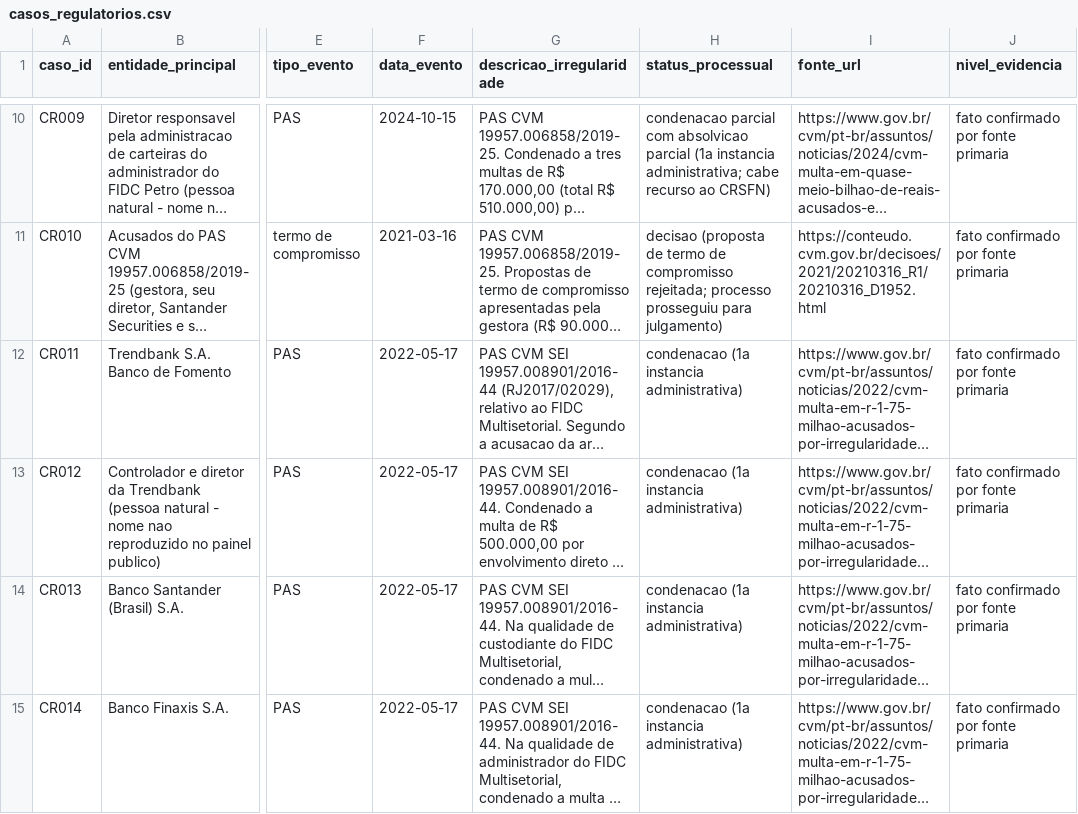
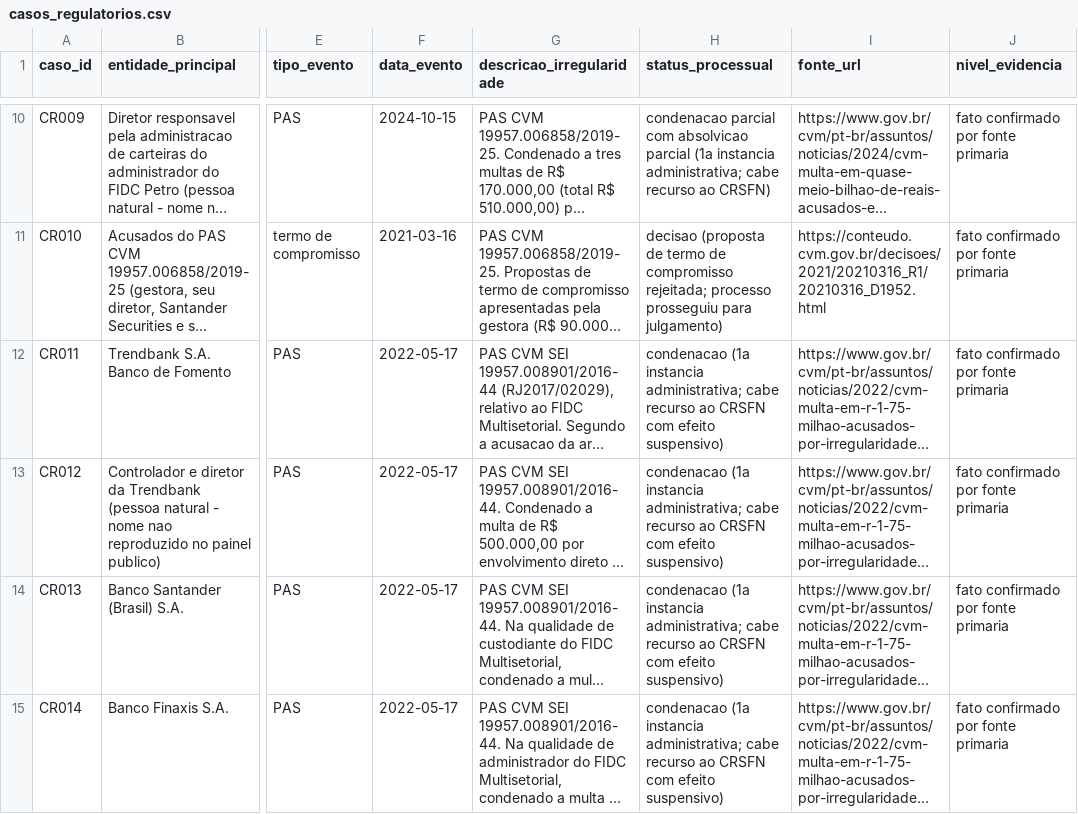
Before and after one commit to genarolins1975/FIDCs, a CSV file: data/analytic/casos_regulatorios.csv, drawn as a sheet; only a part is shown, gaps mark what is left out; long unchanged cells end in …; the diff covers the shown part only; the diff names each change by its address in the sheet, - before the commit and + after, or states it on an @@ line.

```diff
--- a/data/analytic/casos_regulatorios.csv
+++ b/data/analytic/casos_regulatorios.csv
-H12:H15 (status_processual): …(1a instancia administrativa)
+H12:H15 (status_processual): …(1a instancia administrativa; cabe recurso ao CRSFN com efeito suspensivo)
```
Also changed, not shown: 4 edited cells elsewhere in this file, data/analytic/backtest_detalhe.csv, data/analytic/backtest_resumo.csv, 17 other files.
